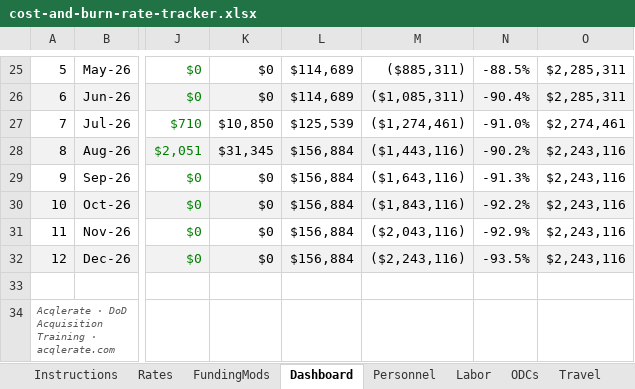
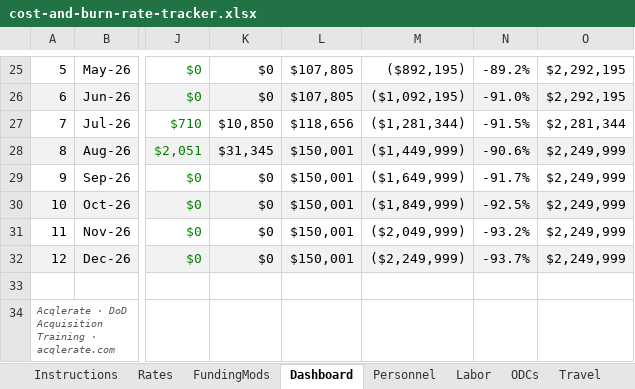
Before and after one commit to jumpmasterguy/acq-pro, an Excel workbook: client/public/examples/cost-and-burn-rate-tracker.xlsx, sheet Dashboard, drawn as a sheet; only a part is shown, gaps mark what is left out; values as stored, in another font and other column widths than the file's, no borders; charts and pictures and conditional formats not drawn; the diff covers the shown part only; the diff names each change by its address in the sheet, - before the commit and + after, or states it on an @@ line.

```diff
--- a/client/public/examples/cost-and-burn-rate-tracker.xlsx (sheet Dashboard)
+++ b/client/public/examples/cost-and-burn-rate-tracker.xlsx (sheet Dashboard)
-L25:L26: $114,689
+L25:L26: $107,805
-M25: ($885,311)
+M25: ($892,195)
-N25: -88.5%
+N25: -89.2%
-O25:O26: $2,285,311
+O25:O26: $2,292,195
-M26: ($1,085,311)
+M26: ($1,092,195)
-N26: -90.4%
+N26: -91.0%
-L27: $125,539
+L27: $118,656
-M27: ($1,274,461)
+M27: ($1,281,344)
-N27: -91.0%
+N27: -91.5%
-O27: $2,274,461
+O27: $2,281,344
-L28:L32: $156,884
+L28:L32: $150,001
-M28: ($1,443,116)
+M28: ($1,449,999)
-N28: -90.2%
+N28: -90.6%
-O28:O32: $2,243,116
+O28:O32: $2,249,999
-M29: ($1,643,116)
+M29: ($1,649,999)
-N29: -91.3%
+N29: -91.7%
-M30: ($1,843,116)
+M30: ($1,849,999)
-N30: -92.2%
+N30: -92.5%
-M31: ($2,043,116)
+M31: ($2,049,999)
-N31: -92.9%
+N31: -93.2%
-M32: ($2,243,116)
+M32: ($2,249,999)
-N32: -93.5%
+N32: -93.7%
```
Also changed, not shown: 26 edited cells, cell formats and merged cells elsewhere in this sheet, sheet Labor, sheet Personnel, sheet Travel, sheet ODCs, sheet FundingMods, formulas that keep their value.
